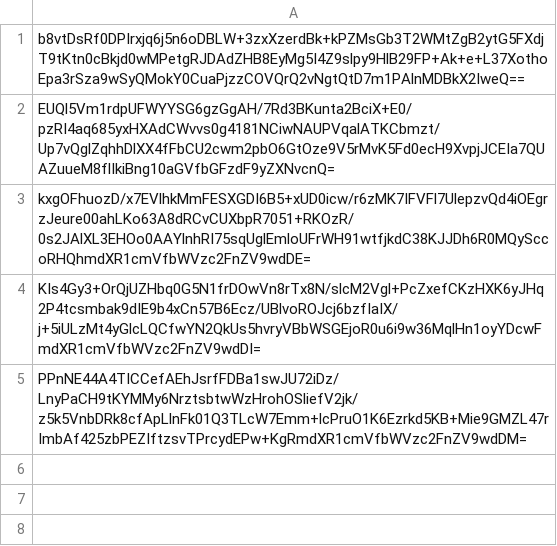
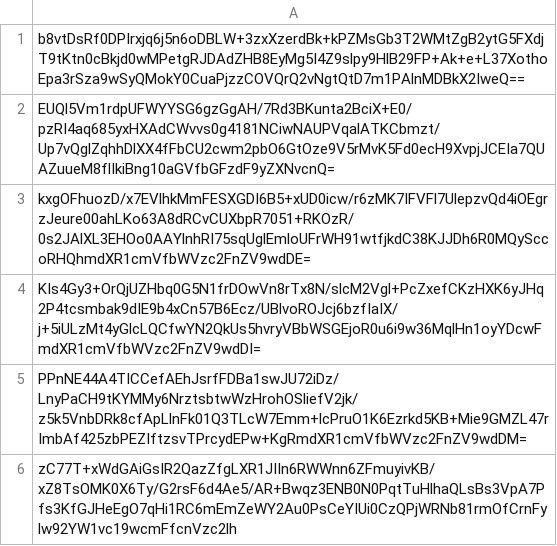
Before and after one commit to pwn2winctf/2019submissions, a CSV file: c/e36/3d1513b56be326ecc9c597a416a55416ddeb138c91e6cad5cf70aa207d14/submissions.csv, drawn as a sheet; the diff names each change by its address in the sheet, - before the commit and + after, or states it on an @@ line.

Commit message:
Proof: found flag for vamos_pra_russia

```diff
--- a/c/e36/3d1513b56be326ecc9c597a416a55416ddeb138c91e6cad5cf70aa207d14/submissions.csv
+++ b/c/e36/3d1513b56be326ecc9c597a416a55416ddeb138c91e6cad5cf70aa207d14/submissions.csv
+row 6: zC77T+xWdGAiGsIR2QazZfgLXR1JIIn6RWWnn6ZFmuyivKB/xZ8TsOMK0X6Ty/G2rsF6d4Ae5/AR+Bwqz3ENB0N0PqtTuHlhaQLsBs3VpA7Pfs3KfGJHeEgO7qHi1RC6mEmZeWY2Au0PsCeYIUi0CzQPjWRNb81rmOfCrnFylw92YW1vc19wcmFfcnVzc2lh
```
